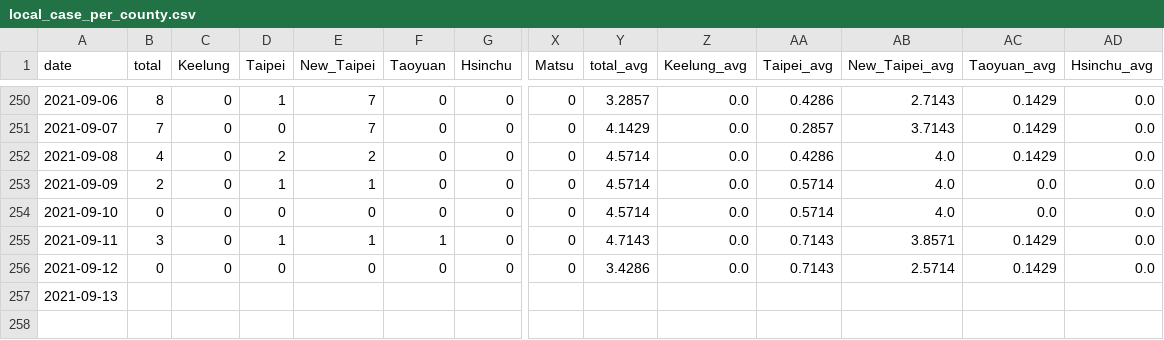
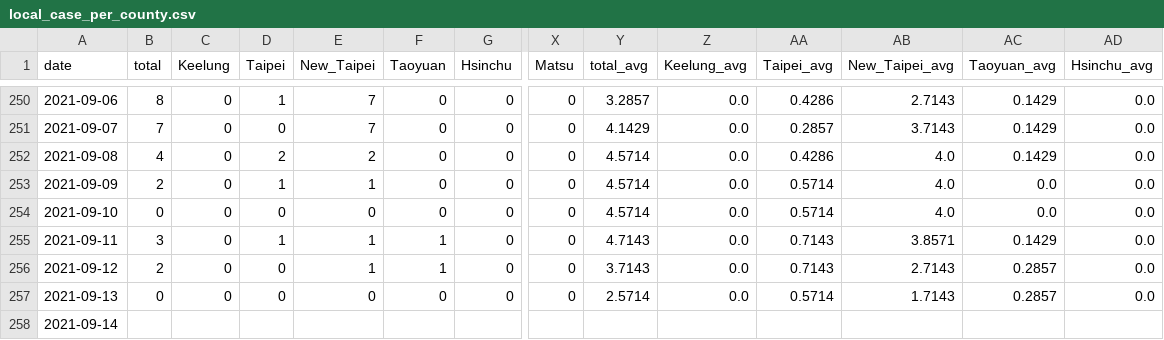
Before and after one commit to Linc-tw/COVID_breakdown, a CSV file: processed_data/2021/local_case_per_county.csv, drawn as a sheet; only a part is shown, gaps mark what is left out; addresses are those after the commit; rows hold the shown columns only; the diff names each change by its address in the sheet, - before the commit and + after, or states it on an @@ line.

```diff
--- a/processed_data/2021/local_case_per_county.csv
+++ b/processed_data/2021/local_case_per_county.csv
-B256 (total): 0
+B256 (total): 2
-E256 (New_Taipei): 0
+E256 (New_Taipei): 1
-F256 (Taoyuan): 0
+F256 (Taoyuan): 1
-Y256 (total_avg): 3.4286
+Y256 (total_avg): 3.7143
-AB256 (New_Taipei_avg): 2.5714
+AB256 (New_Taipei_avg): 2.7143
-AC256 (Taoyuan_avg): 0.1429
+AC256 (Taoyuan_avg): 0.2857
+row 257: 2021-09-13 | 0 | 0 | 0 | 0 | 0 | 0 | 0 | 2.5714 | 0.0 | 0.5714 | 1.7143 | 0.2857 | 0.0
-A258 (date): 2021-09-13
+A258 (date): 2021-09-14
```
Also changed, not shown: processed_data/latest/vaccination_by_brand.csv, processed_data/overall/local_case_per_county.csv, 52 other files.
